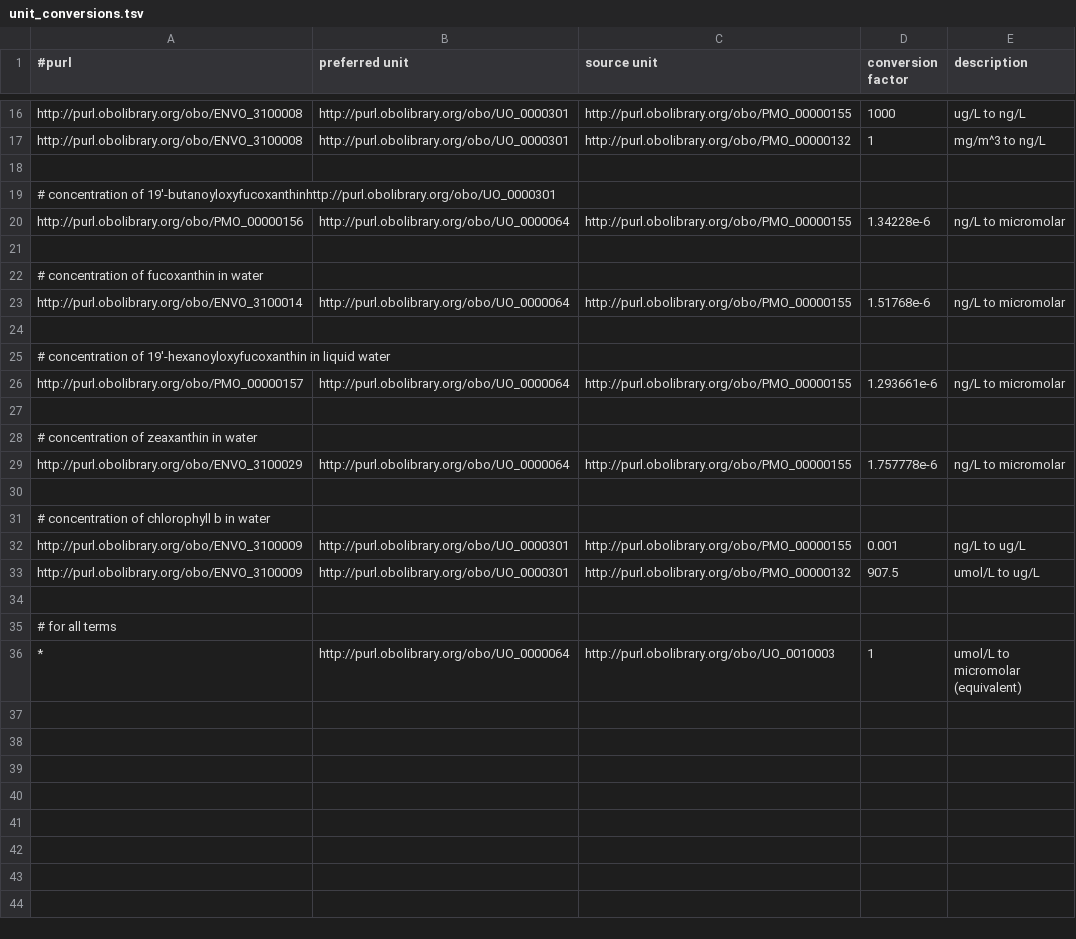
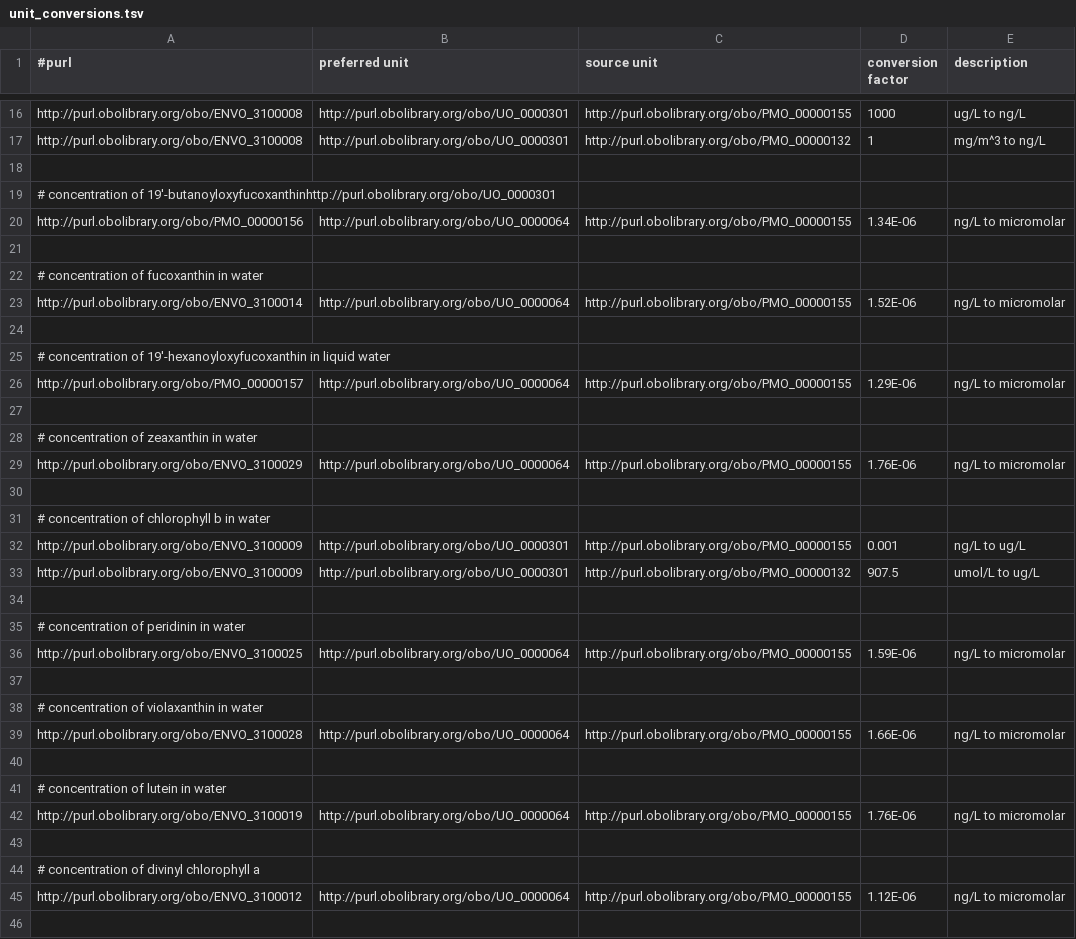
Before and after one commit to hurwitzlab/planet-microbe-scripts, a TSV file: scripts/unit_conversions.tsv, drawn as a sheet; only a part is shown, gaps mark what is left out; the shorter side is filled out with more unchanged rows; the diff covers the shown part only.

Commit message:
adding conversion

```diff
--- a/scripts/unit_conversions.tsv
+++ b/scripts/unit_conversions.tsv
@@ -20 +20 @@ http://purl.obolibrary.org/obo/ENVO_3100008	http://purl.obolibrary.org/obo/UO_00
-http://purl.obolibrary.org/obo/PMO_00000156	http://purl.obolibrary.org/obo/UO_0000064	http://purl.obolibrary.org/obo/PMO_00000155	1.34228e-6	ng/L to micromolar
+http://purl.obolibrary.org/obo/PMO_00000156	http://purl.obolibrary.org/obo/UO_0000064	http://purl.obolibrary.org/obo/PMO_00000155	1.34E-06	ng/L to micromolar
@@ -23 +23 @@ http://purl.obolibrary.org/obo/PMO_00000156	http://purl.obolibrary.org/obo/UO_00
-http://purl.obolibrary.org/obo/ENVO_3100014	http://purl.obolibrary.org/obo/UO_0000064	http://purl.obolibrary.org/obo/PMO_00000155	1.51768e-6	ng/L to micromolar
+http://purl.obolibrary.org/obo/ENVO_3100014	http://purl.obolibrary.org/obo/UO_0000064	http://purl.obolibrary.org/obo/PMO_00000155	1.52E-06	ng/L to micromolar
@@ -26 +26 @@ http://purl.obolibrary.org/obo/ENVO_3100014	http://purl.obolibrary.org/obo/UO_00
-http://purl.obolibrary.org/obo/PMO_00000157	http://purl.obolibrary.org/obo/UO_0000064	http://purl.obolibrary.org/obo/PMO_00000155	1.293661e-6	ng/L to micromolar
+http://purl.obolibrary.org/obo/PMO_00000157	http://purl.obolibrary.org/obo/UO_0000064	http://purl.obolibrary.org/obo/PMO_00000155	1.29E-06	ng/L to micromolar
@@ -29 +29 @@ http://purl.obolibrary.org/obo/PMO_00000157	http://purl.obolibrary.org/obo/UO_00
-http://purl.obolibrary.org/obo/ENVO_3100029	http://purl.obolibrary.org/obo/UO_0000064	http://purl.obolibrary.org/obo/PMO_00000155	1.757778e-6	ng/L to micromolar
+http://purl.obolibrary.org/obo/ENVO_3100029	http://purl.obolibrary.org/obo/UO_0000064	http://purl.obolibrary.org/obo/PMO_00000155	1.76E-06	ng/L to micromolar
@@ -33 +33,14 @@ http://purl.obolibrary.org/obo/ENVO_3100009	http://purl.obolibrary.org/obo/UO_00
 http://purl.obolibrary.org/obo/ENVO_3100009	http://purl.obolibrary.org/obo/UO_0000301	http://purl.obolibrary.org/obo/PMO_00000132	907.5	umol/L to ug/L
+				
+# concentration of peridinin in water				
+http://purl.obolibrary.org/obo/ENVO_3100025	http://purl.obolibrary.org/obo/UO_0000064	http://purl.obolibrary.org/obo/PMO_00000155	1.59E-06	ng/L to micromolar
+				
+# concentration of violaxanthin in water				
+http://purl.obolibrary.org/obo/ENVO_3100028	http://purl.obolibrary.org/obo/UO_0000064	http://purl.obolibrary.org/obo/PMO_00000155	1.66E-06	ng/L to micromolar
+				
+# concentration of lutein in water				
+http://purl.obolibrary.org/obo/ENVO_3100019	http://purl.obolibrary.org/obo/UO_0000064	http://purl.obolibrary.org/obo/PMO_00000155	1.76E-06	ng/L to micromolar
+				
+# concentration of divinyl chlorophyll a				
+http://purl.obolibrary.org/obo/ENVO_3100012	http://purl.obolibrary.org/obo/UO_0000064	http://purl.obolibrary.org/obo/PMO_00000155	1.12E-06	ng/L to micromolar
+				
```
Also changed, not shown: 6 added rows elsewhere in this file.
